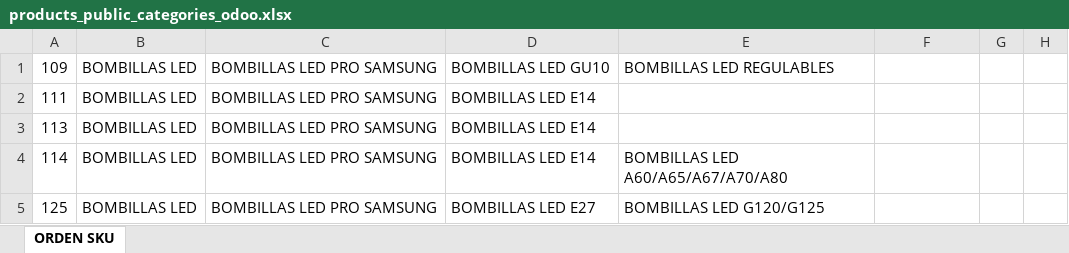
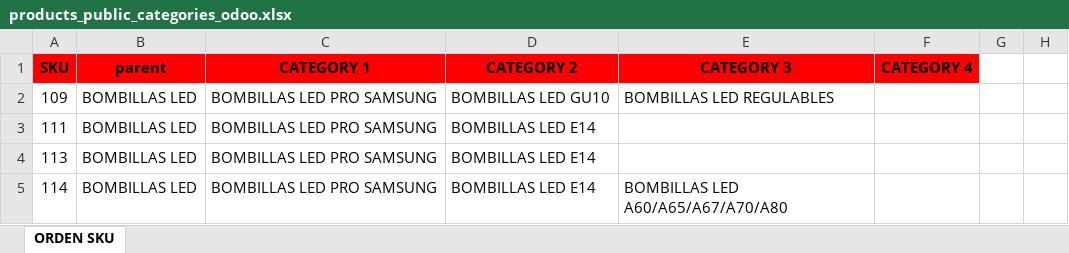
Before and after one commit to djxmeel/optima-scrapper, an Excel workbook: data/common/excel/products_public_categories_odoo.xlsx, sheet ORDEN SKU, drawn as a sheet; only a part is shown; the shorter side is filled out with more unchanged rows; values as stored, in another font and other column widths than the file's, no borders; the diff names each change by its address in the sheet, - before the commit and + after, or states it on an @@ line.

```diff
--- a/data/common/excel/products_public_categories_odoo.xlsx (sheet ORDEN SKU)
+++ b/data/common/excel/products_public_categories_odoo.xlsx (sheet ORDEN SKU)
+row 1: SKU | parent | CATEGORY 1 | CATEGORY 2 | CATEGORY 3 | CATEGORY 4
```
Also changed, not shown: data/common/excel/product_icons.xlsx.
